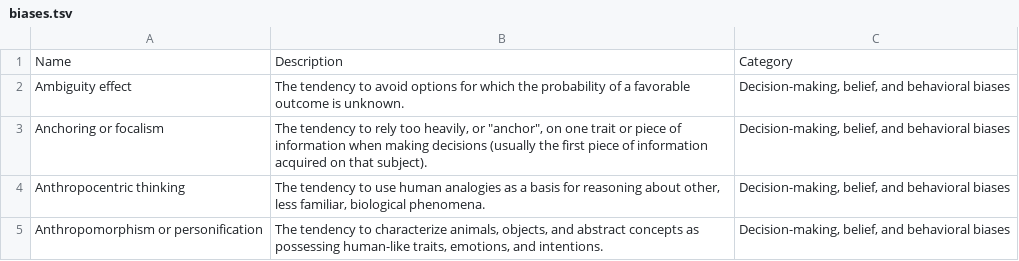
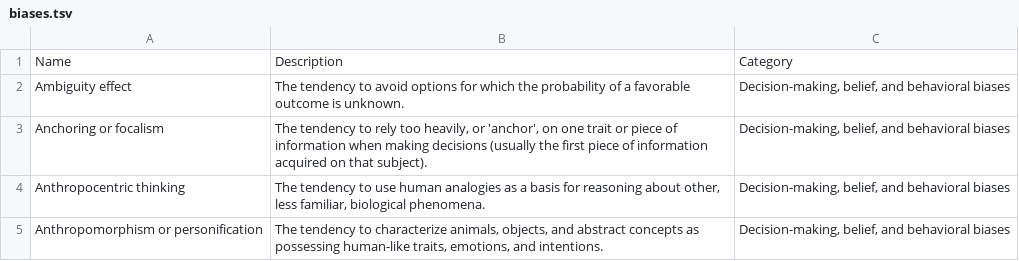
Before and after one commit to kgronpug/biases, a TSV file: biases.tsv, drawn as a sheet; only a part is shown.

Commit message:
Update biases.tsv

```diff
--- a/biases.tsv
+++ b/biases.tsv
@@ -2,3 +2,3 @@ Name	Description	Category
 Ambiguity effect	The tendency to avoid options for which the probability of a favorable outcome is unknown.	Decision-making, belief, and behavioral biases
-Anchoring or focalism	The tendency to rely too heavily, or "anchor", on one trait or piece of information when making decisions (usually the first piece of information acquired on that subject).	Decision-making, belief, and behavioral biases
+Anchoring or focalism	The tendency to rely too heavily, or 'anchor', on one trait or piece of information when making decisions (usually the first piece of information acquired on that subject).	Decision-making, belief, and behavioral biases
 Anthropocentric thinking	The tendency to use human analogies as a basis for reasoning about other, less familiar, biological phenomena.	Decision-making, belief, and behavioral biases
```
